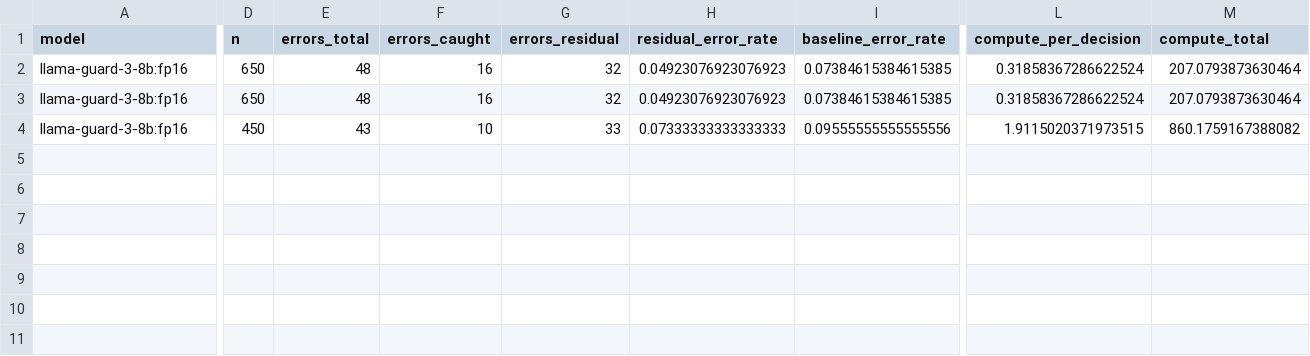
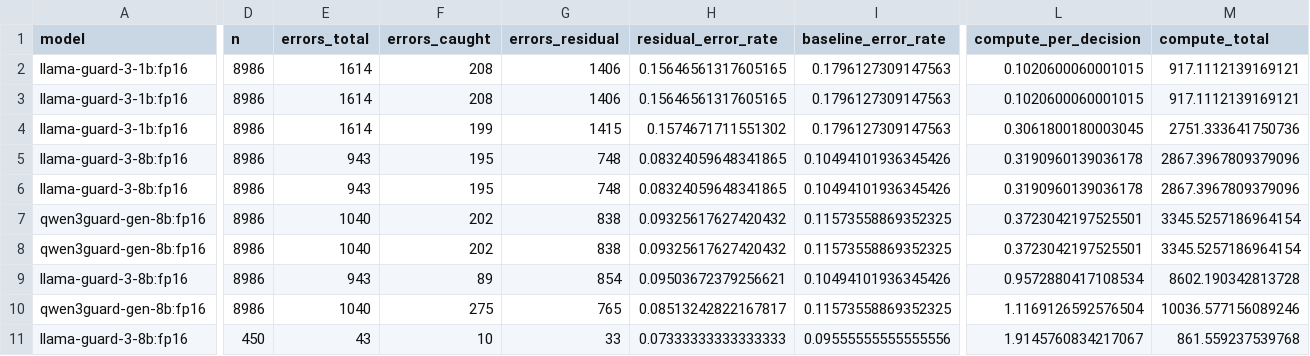
Before and after one commit to zarif007/guard-uncertainty-routing, a CSV file: results/tables/oversight_frontier.csv, drawn as a sheet; only a part is shown, gaps mark what is left out; addresses are those after the commit; rows hold the shown columns only; the diff covers the shown part only; the diff names each change by its address in the sheet, - before the commit and + after, or states it on an @@ line.

```diff
--- a/results/tables/oversight_frontier.csv
+++ b/results/tables/oversight_frontier.csv
+row 2: llama-guard-3-1b:fp16 | 8986 | 1614 | 208 | 1406 | 0.15646561317605165 | 0.1796127309147563 | 0.1020600060001015 | 917.1112139169121
+row 3: llama-guard-3-1b:fp16 | 8986 | 1614 | 208 | 1406 | 0.15646561317605165 | 0.1796127309147563 | 0.1020600060001015 | 917.1112139169121
+row 4: llama-guard-3-1b:fp16 | 8986 | 1614 | 199 | 1415 | 0.1574671711551302 | 0.1796127309147563 | 0.3061800180003045 | 2751.333641750736
-D5:D6 (n): 650
+D5:D6 (n): 8986
-E5:E6 (errors_total): 48
+E5:E6 (errors_total): 943
-F5:F6 (errors_caught): 16
+F5:F6 (errors_caught): 195
-G5:G6 (errors_residual): 32
+G5:G6 (errors_residual): 748
-H5:H6 (residual_error_rate): 0.04923076923076923
+H5:H6 (residual_error_rate): 0.08324059648341865
-I5:I6 (baseline_error_rate): 0.07384615384615385
+I5:I6 (baseline_error_rate): 0.10494101936345426
-L5:L6 (compute_per_decision): 0.31858367286622524
+L5:L6 (compute_per_decision): 0.3190960139036178
-M5:M6 (compute_total): 207.0793873630464
+M5:M6 (compute_total): 2867.3967809379096
+row 7: qwen3guard-gen-8b:fp16 | 8986 | 1040 | 202 | 838 | 0.09325617627420432 | 0.11573558869352325 | 0.3723042197525501 | 3345.5257186964154
+row 8: qwen3guard-gen-8b:fp16 | 8986 | 1040 | 202 | 838 | 0.09325617627420432 | 0.11573558869352325 | 0.3723042197525501 | 3345.5257186964154
+row 9: llama-guard-3-8b:fp16 | 8986 | 943 | 89 | 854 | 0.09503672379256621 | 0.10494101936345426 | 0.9572880417108534 | 8602.190342813728
+row 10: qwen3guard-gen-8b:fp16 | 8986 | 1040 | 275 | 765 | 0.08513242822167817 | 0.11573558869352325 | 1.1169126592576504 | 10036.577156089246
-L11 (compute_per_decision): 1.9115020371973515
+L11 (compute_per_decision): 1.9145760834217067
-M11 (compute_total): 860.1759167388082
+M11 (compute_total): 861.559237539768
```
Also changed, not shown: 3 edited cells elsewhere in this file, results/predictions/predictions_llama-guard-3-8b__fp16_harmbench.csv, results/predictions/predictions_llama-guard-3-8b__fp16_xstest.csv, 42 other files.
